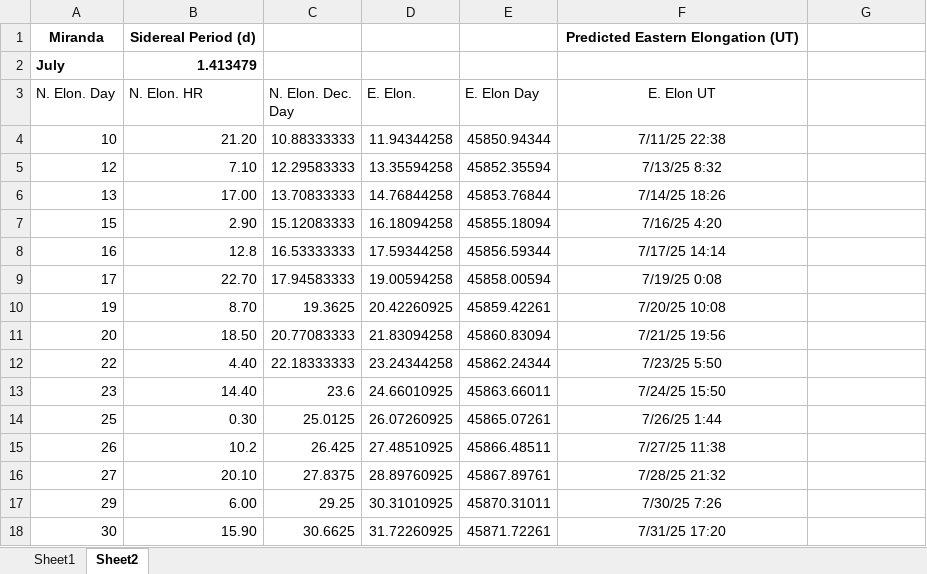
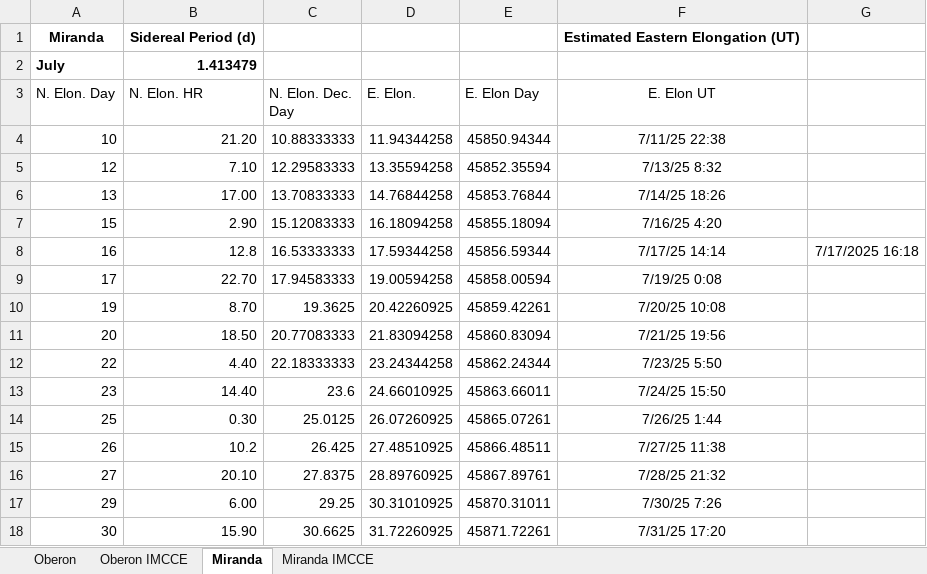
Before and after one commit to astroJarHead/my-excel, an Excel workbook: Uranian_easternElongation_times.xlsx, sheet Miranda, drawn as a sheet; values as stored, in another font and other column widths than the file's, no borders; the diff names each change by its address in the sheet, - before the commit and + after, or states it on an @@ line.

Commit message:
New sheets
New sheets include numerical output from IMCCE relative position calculator https://ssp.imcce.fr/forms/relative-positions and numerical estimates for Eastern Elongations for Oberon and Miranda. I changed the columns I computed in the spreadsheets with formulae from "Predictions" to "Estimated" as these are estimates and not numerical predictions as explained in chapter 9 of the Explanatory Supplement of the Astronomical Almanac.

```diff
--- a/Uranian_easternElongation_times.xlsx (sheet Miranda)
+++ b/Uranian_easternElongation_times.xlsx (sheet Miranda)
-sheet tab: Sheet1
+sheet tab: Oberon
-sheet tab: Sheet2
+sheet tab: Miranda
+sheet tab: Oberon IMCCE
+sheet tab: Miranda IMCCE
-F1 (E. Elon UT): Predicted Eastern Elongation (UT)
+F1 (E. Elon UT): Estimated Eastern Elongation (UT)
-G8: (empty)
+G8: 7/17/2025 16:18
```
Also changed, not shown: sheet Oberon.
